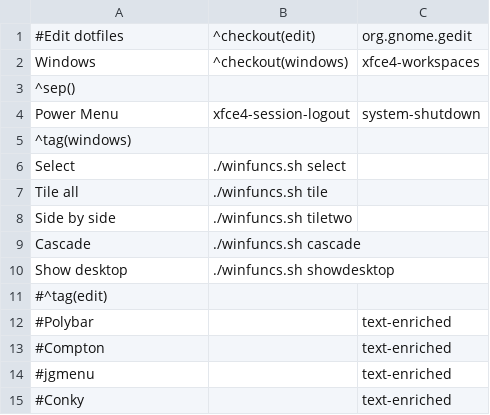
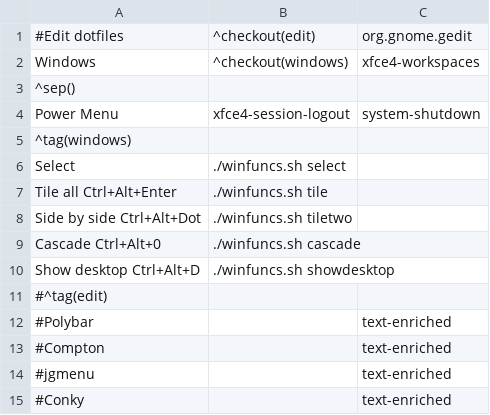
Before and after one commit to crnihr/dotfiles, a CSV file: jgmenu/append.csv, drawn as a sheet.

Commit message:
Add files via upload

```diff
--- a/jgmenu/append.csv
+++ b/jgmenu/append.csv
@@ -6,6 +6,6 @@ Power Menu,xfce4-session-logout,system-shutdown
 Select,./winfuncs.sh select,
-Tile all,./winfuncs.sh tile,
-Side by side,./winfuncs.sh tiletwo,
-Cascade,./winfuncs.sh cascade,
-Show desktop,./winfuncs.sh showdesktop,
+Tile all                   Ctrl+Alt+Enter,./winfuncs.sh tile,
+Side by side            Ctrl+Alt+Dot,./winfuncs.sh tiletwo,
+Cascade                      Ctrl+Alt+0,./winfuncs.sh cascade,
+Show desktop            Ctrl+Alt+D,./winfuncs.sh showdesktop,
 #^tag(edit)
```
